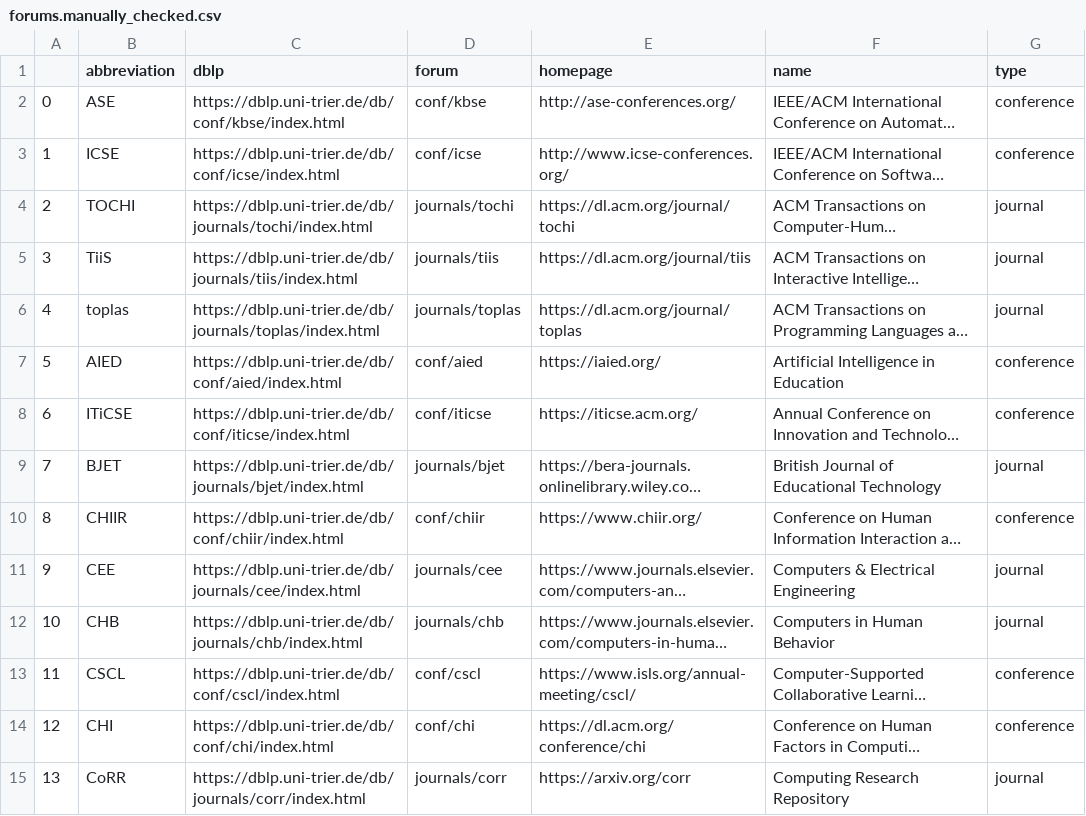
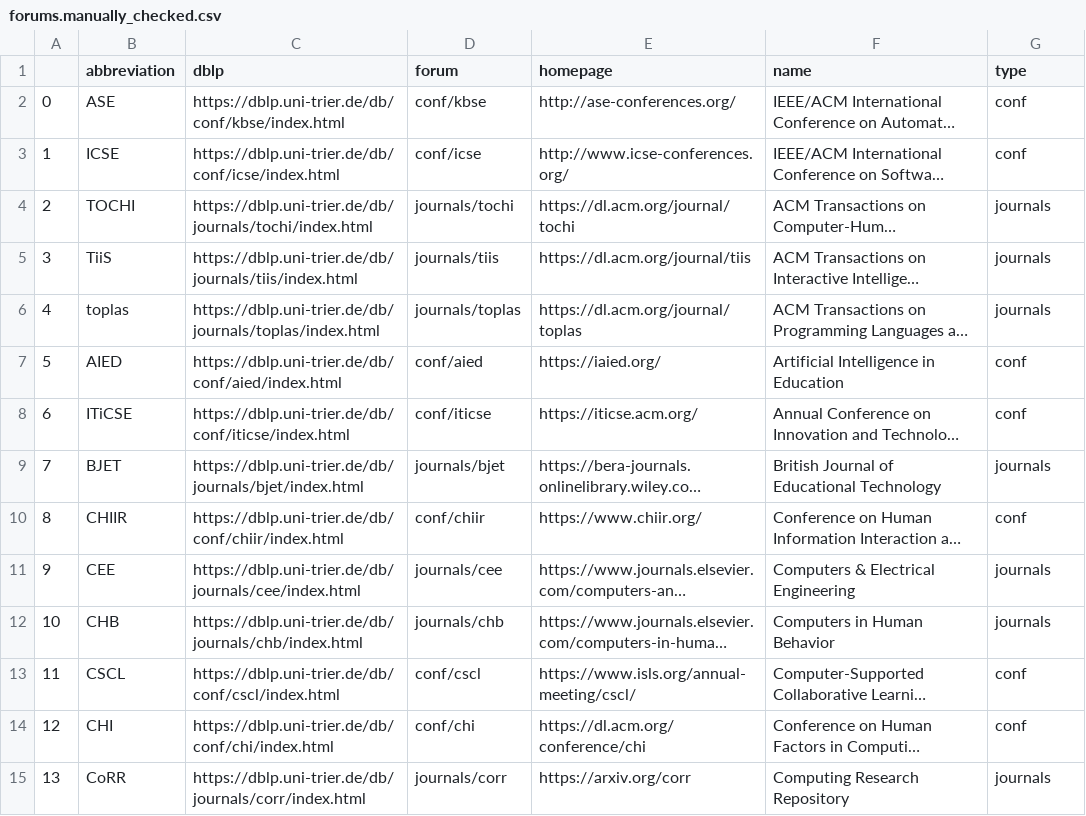
Before and after one commit to InteractiveFaultLocalization/think-aloud-utils, a CSV file: related research/phase1_1/forums.manually_checked.csv, drawn as a sheet; only a part is shown; long unchanged cells end in …; the diff covers the shown part only; the diff names each change by its address in the sheet, - before the commit and + after, or states it on an @@ line.

Commit message:
clean up phase 1.1

```diff
--- a/related research/phase1_1/forums.manually_checked.csv
+++ b/related research/phase1_1/forums.manually_checked.csv
-G2:G3 (type): conference
+G2:G3 (type): conf
-G4:G6 (type): journal
+G4:G6 (type): journals
-G7:G8 (type): conference
+G7:G8 (type): conf
-G9 (type): journal
+G9 (type): journals
-G10 (type): conference
+G10 (type): conf
-G11:G12 (type): journal
+G11:G12 (type): journals
-G13:G14 (type): conference
+G13:G14 (type): conf
-G15 (type): journal
+G15 (type): journals
```
Also changed, not shown: 30 edited cells elsewhere in this file, 5 other files.
